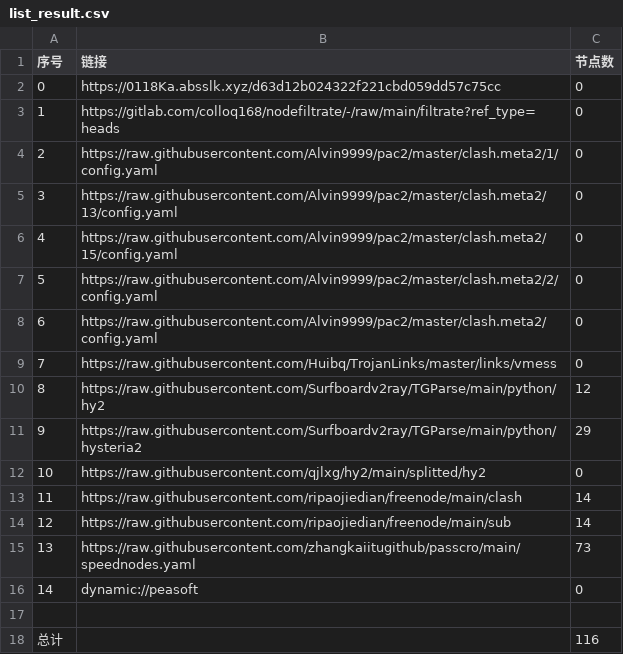
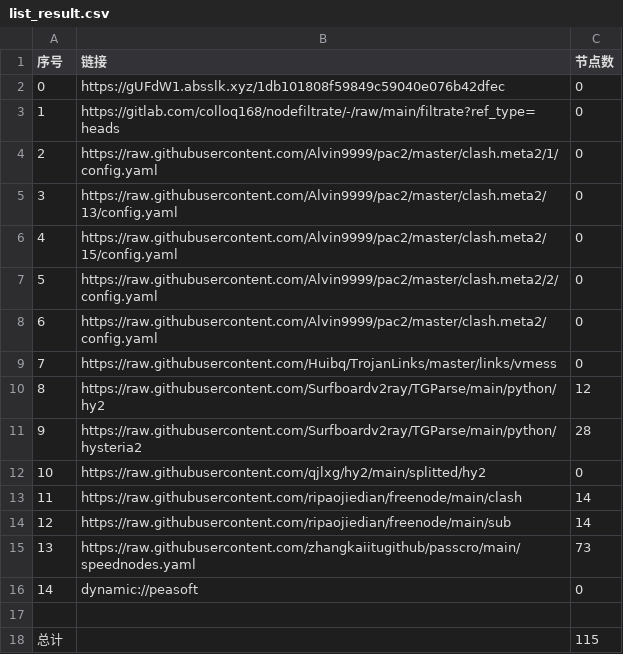
Before and after one commit to zz379688/AutoMergePublicNodes, a CSV file: list_result.csv, drawn as a sheet.

```diff
--- a/list_result.csv
+++ b/list_result.csv
@@ -1,3 +1,3 @@
 序号,链接,节点数
-0,https://0118Ka.absslk.xyz/d63d12b024322f221cbd059dd57c75cc,0
+0,https://gUFdW1.absslk.xyz/1db101808f59849c59040e076b42dfec,0
 1,https://gitlab.com/colloq168/nodefiltrate/-/raw/main/filtrate?ref_type=heads,0
@@ -10,3 +10,3 @@
 8,https://raw.githubusercontent.com/Surfboardv2ray/TGParse/main/python/hy2,12
-9,https://raw.githubusercontent.com/Surfboardv2ray/TGParse/main/python/hysteria2,29
+9,https://raw.githubusercontent.com/Surfboardv2ray/TGParse/main/python/hysteria2,28
 10,https://raw.githubusercontent.com/qjlxg/hy2/main/splitted/hy2,0
@@ -17,2 +17,2 @@
 
-总计,,116
+总计,,115
```
Also changed, not shown: 16 other files.
